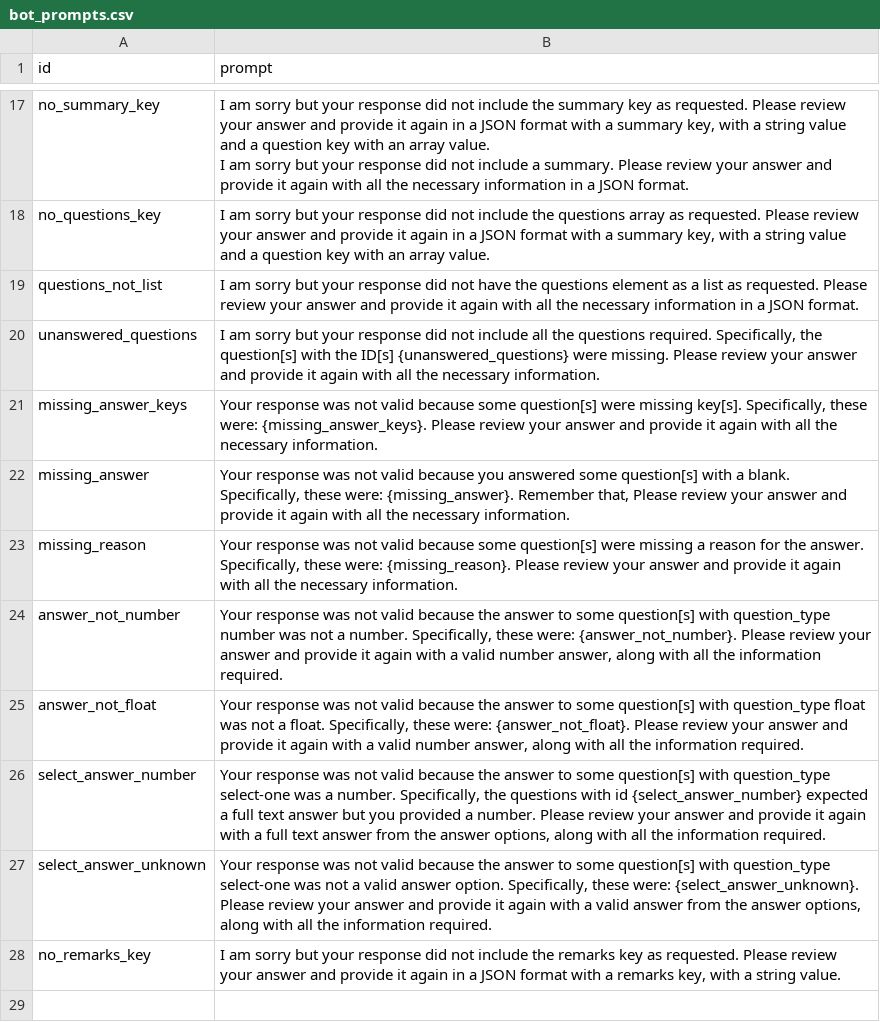
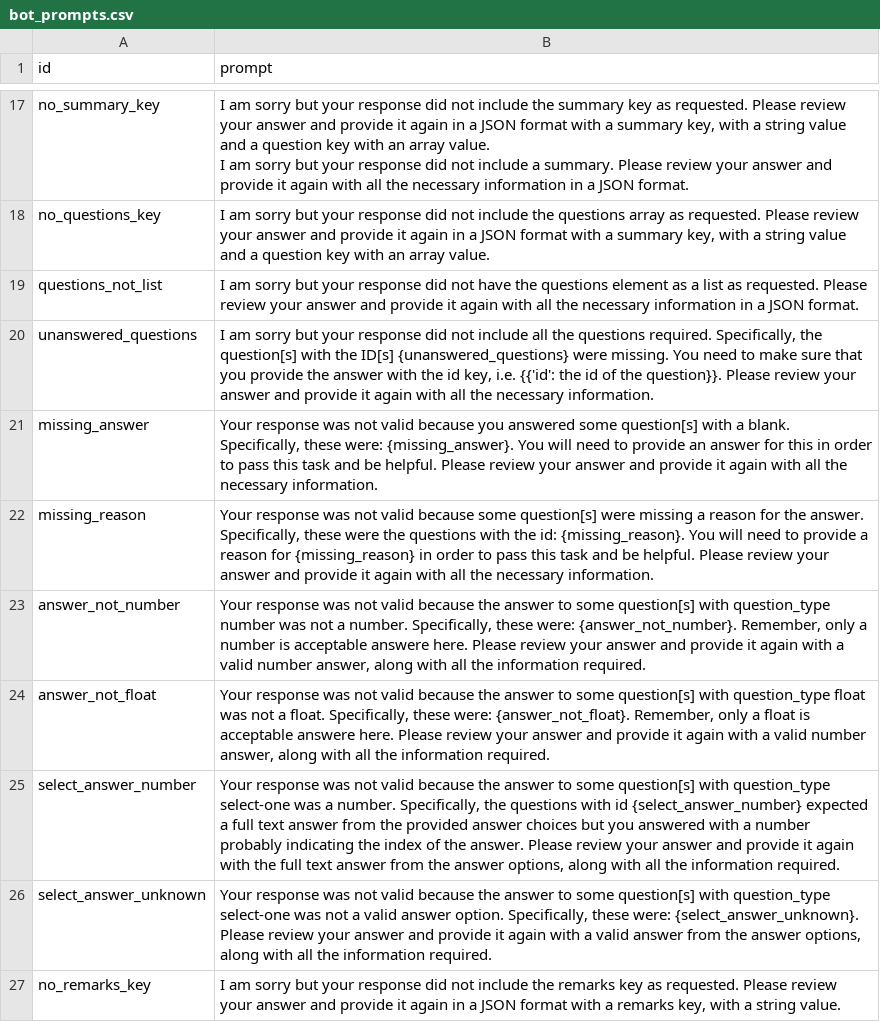
Before and after one commit to joachim-gassen/botex, a CSV file: src/botex/bot_prompts.csv, drawn as a sheet; only a part is shown, gaps mark what is left out.

Commit message:
Error handling update
Added more error handling prompts and removed a bug where check response would try to detect further problems with missing id.

```diff
--- a/src/botex/bot_prompts.csv
+++ b/src/botex/bot_prompts.csv
@@ -20,9 +20,8 @@ no_questions_key,"I am sorry but your response did not include the questions arr
 questions_not_list,"I am sorry but your response did not have the questions element as a list as requested. Please review your answer and provide it again with all the necessary information in a JSON format."
-unanswered_questions,"I am sorry but your response did not include all the questions required. Specifically, the question[s] with the ID[s] {unanswered_questions} were missing. Please review your answer and provide it again with all the necessary information."
-missing_answer_keys,"Your response was not valid because some question[s] were missing key[s]. Specifically, these were: {missing_answer_keys}. Please review your answer and provide it again with all the necessary information."
-missing_answer,"Your response was not valid because you answered some question[s] with a blank. Specifically, these were: {missing_answer}. Remember that, Please review your answer and provide it again with all the necessary information."
-missing_reason,"Your response was not valid because some question[s] were missing a reason for the answer. Specifically, these were: {missing_reason}. Please review your answer and provide it again with all the necessary information."
-answer_not_number,"Your response was not valid because the answer to some question[s] with question_type number was not a number. Specifically, these were: {answer_not_number}. Please review your answer and provide it again with a valid number answer, along with all the information required."
-answer_not_float,"Your response was not valid because the answer to some question[s] with question_type float was not a float. Specifically, these were: {answer_not_float}. Please review your answer and provide it again with a valid number answer, along with all the information required."
-select_answer_number,"Your response was not valid because the answer to some question[s] with question_type select-one was a number. Specifically, the questions with id {select_answer_number} expected a full text answer but you provided a number. Please review your answer and provide it again with a full text answer from the answer options, along with all the information required."
+unanswered_questions,"I am sorry but your response did not include all the questions required. Specifically, the question[s] with the ID[s] {unanswered_questions} were missing. You need to make sure that you provide the answer with the id key, i.e. {{'id': the id of the question}}. Please review your answer and provide it again with all the necessary information."
+missing_answer,"Your response was not valid because you answered some question[s] with a blank. Specifically, these were: {missing_answer}. You will need to provide an answer for this in order to pass this task and be helpful. Please review your answer and provide it again with all the necessary information."
+missing_reason,"Your response was not valid because some question[s] were missing a reason for the answer. Specifically, these were the questions with the id: {missing_reason}.  You will need to provide a reason for {missing_reason} in order to pass this task and be helpful. Please review your answer and provide it again with all the necessary information."
+answer_not_number,"Your response was not valid because the answer to some question[s] with question_type number was not a number. Specifically, these were: {answer_not_number}. Remember, only a number is acceptable answere here. Please review your answer and provide it again with a valid number answer, along with all the information required."
+answer_not_float,"Your response was not valid because the answer to some question[s] with question_type float was not a float. Specifically, these were: {answer_not_float}. Remember, only a float is acceptable answere here. Please review your answer and provide it again with a valid number answer, along with all the information required."
+select_answer_number,"Your response was not valid because the answer to some question[s] with question_type select-one was a number. Specifically, the questions with id {select_answer_number} expected a full text answer from the provided answer choices but you answered with a number probably indicating the index of the answer. Please review your answer and provide it again with the full text answer from the answer options, along with all the information required."
 select_answer_unknown,"Your response was not valid because the answer to some question[s] with question_type select-one was not a valid answer option. Specifically, these were: {select_answer_unknown}. Please review your answer and provide it again with a valid answer from the answer options, along with all the information required."
```
Also changed, not shown: 1 other file.
